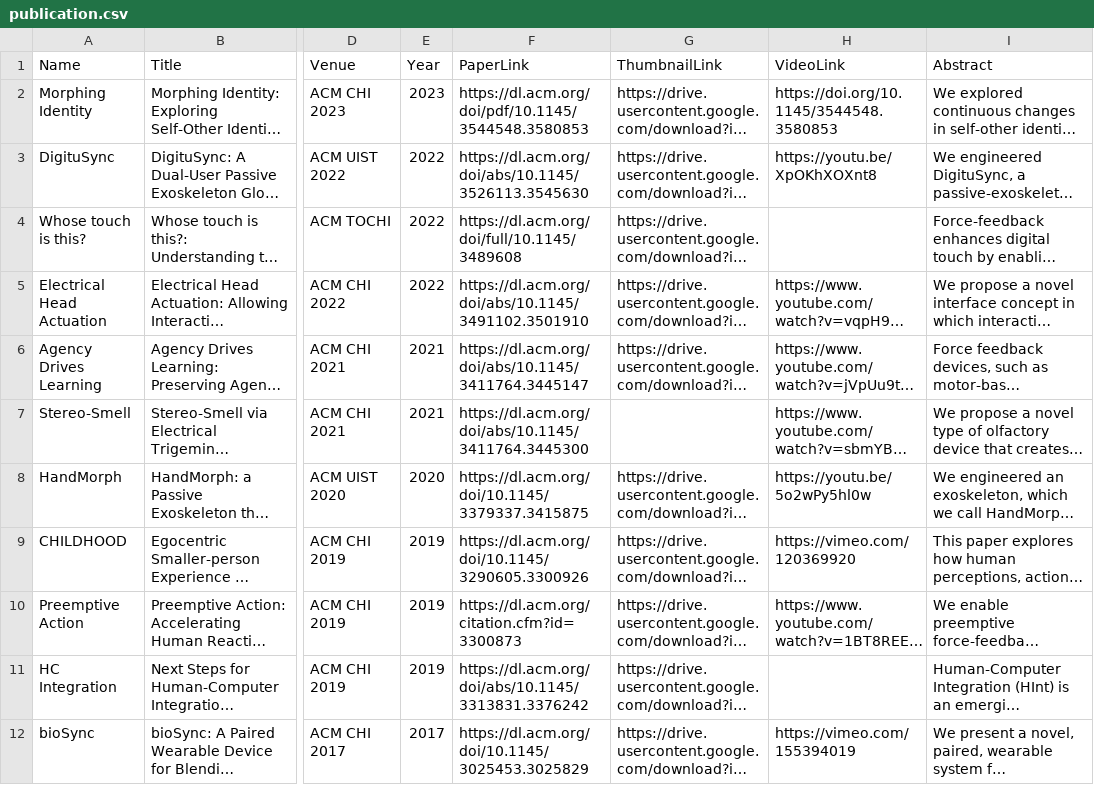
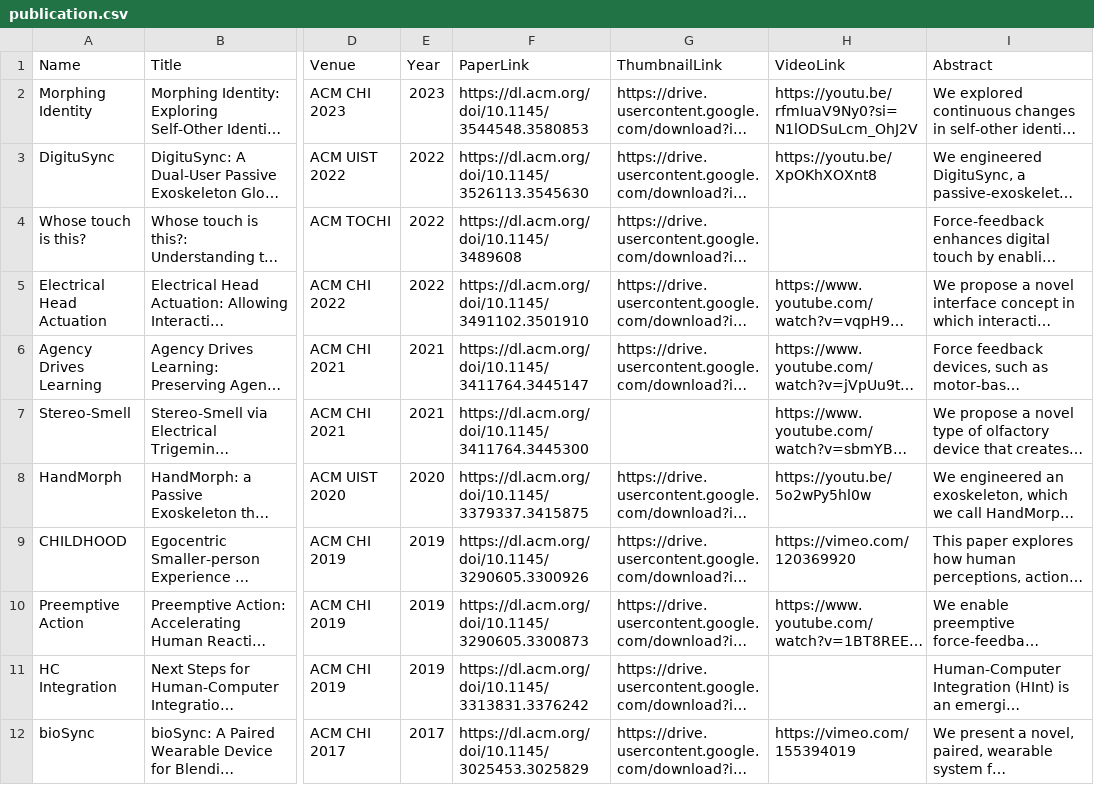
Before and after one commit to umdemd/pubdata, a CSV file: publication.csv, drawn as a sheet; only a part is shown, gaps mark what is left out; long unchanged cells end in …; the diff names each change by its address in the sheet, - before the commit and + after, or states it on an @@ line.

```diff
--- a/publication.csv
+++ b/publication.csv
-F2 (PaperLink): https://dl.acm.org/doi/pdf/10.1145/3544548.3580853
+F2 (PaperLink): https://dl.acm.org/doi/10.1145/3544548.3580853
-H2 (VideoLink): https://doi.org/10.1145/3544548.3580853
+H2 (VideoLink): https://youtu.be/rfmIuaV9Ny0?si=N1lODSuLcm_OhJ2V
-F3 (PaperLink): https://dl.acm.org/doi/abs/10.1145/3526113.3545630
+F3 (PaperLink): https://dl.acm.org/doi/10.1145/3526113.3545630
-F4 (PaperLink): https://dl.acm.org/doi/full/10.1145/3489608
+F4 (PaperLink): https://dl.acm.org/doi/10.1145/3489608
-F5 (PaperLink): https://dl.acm.org/doi/abs/10.1145/3491102.3501910
+F5 (PaperLink): https://dl.acm.org/doi/10.1145/3491102.3501910
-F6 (PaperLink): https://dl.acm.org/doi/abs/10.1145/3411764.3445147
+F6 (PaperLink): https://dl.acm.org/doi/10.1145/3411764.3445147
-F7 (PaperLink): https://dl.acm.org/doi/abs/10.1145/3411764.3445300
+F7 (PaperLink): https://dl.acm.org/doi/10.1145/3411764.3445300
-F10 (PaperLink): https://dl.acm.org/citation.cfm?id=3300873
+F10 (PaperLink): https://dl.acm.org/doi/10.1145/3290605.3300873
-F11 (PaperLink): https://dl.acm.org/doi/abs/10.1145/3313831.3376242
+F11 (PaperLink): https://dl.acm.org/doi/10.1145/3313831.3376242
```
Also changed, not shown: miscpub.csv, 2 other files.
